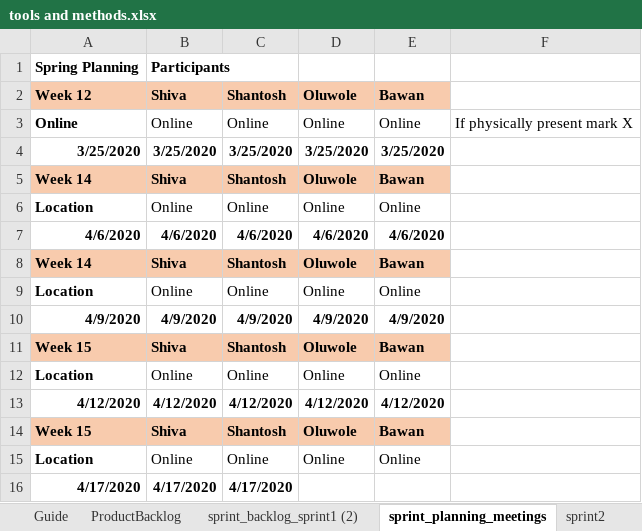
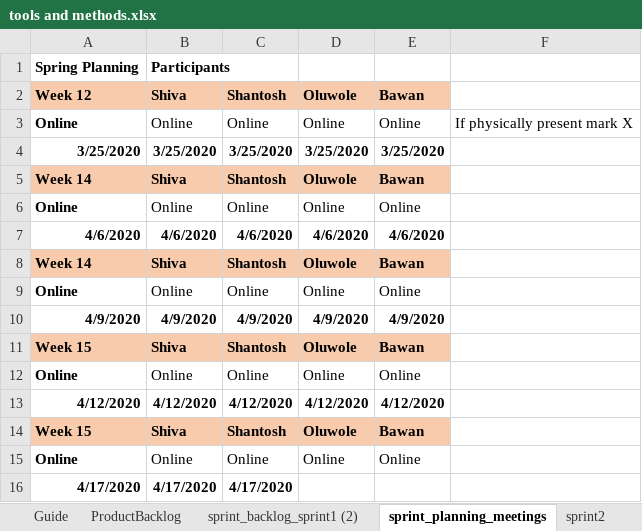
Before and after one commit to shantosh123/server_programming, an Excel workbook: tools and methods.xlsx, sheet sprint_planning_meetings, drawn as a sheet; values as stored, in another font and other column widths than the file's, no borders; charts and pictures not drawn; the diff names each change by its address in the sheet, - before the commit and + after, or states it on an @@ line.

```diff
--- a/tools and methods.xlsx (sheet sprint_planning_meetings)
+++ b/tools and methods.xlsx (sheet sprint_planning_meetings)
-A6: Location
+A6: Online
-A9: Location
+A9: Online
-A12: Location
+A12: Online
-A15: Location
+A15: Online
```
Also changed, not shown: sheet sprint2, sheet sprint_backlog_sprint1 (2), sheet ProductBacklog, charts or pictures.
